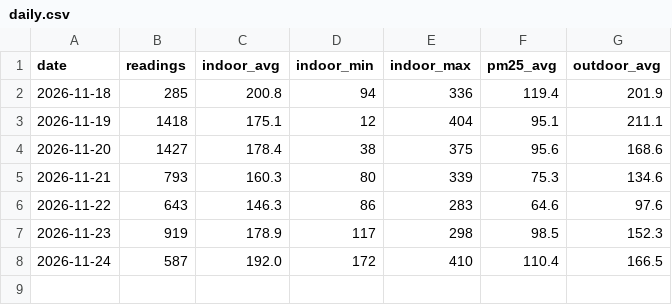
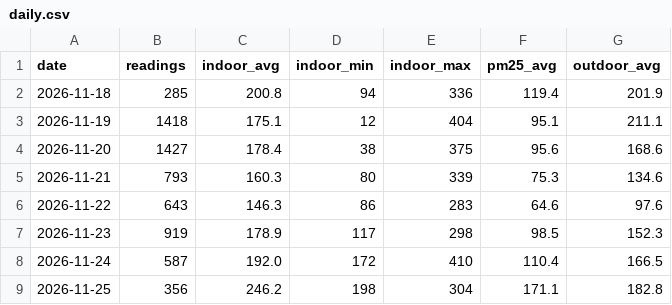
Before and after one commit to vir92/home-air, a CSV file: data/daily.csv, drawn as a sheet; the diff names each change by its address in the sheet, - before the commit and + after, or states it on an @@ line.

```diff
--- a/data/daily.csv
+++ b/data/daily.csv
+row 9: 2026-11-25 | 356 | 246.2 | 198 | 304 | 171.1 | 182.8
```
Also changed, not shown: 1 other file.
